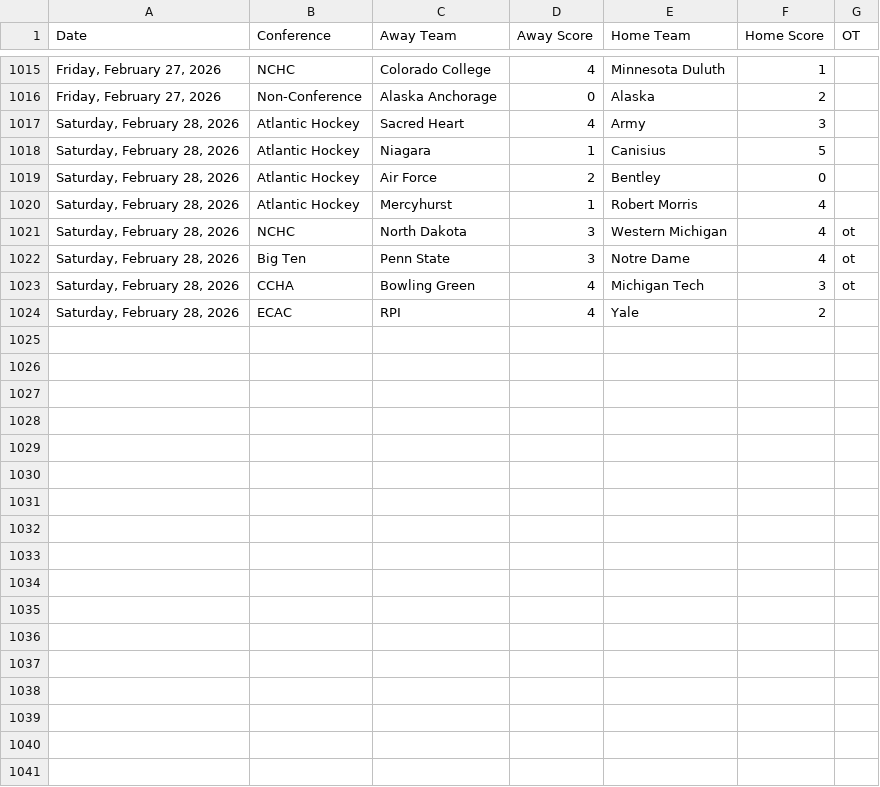
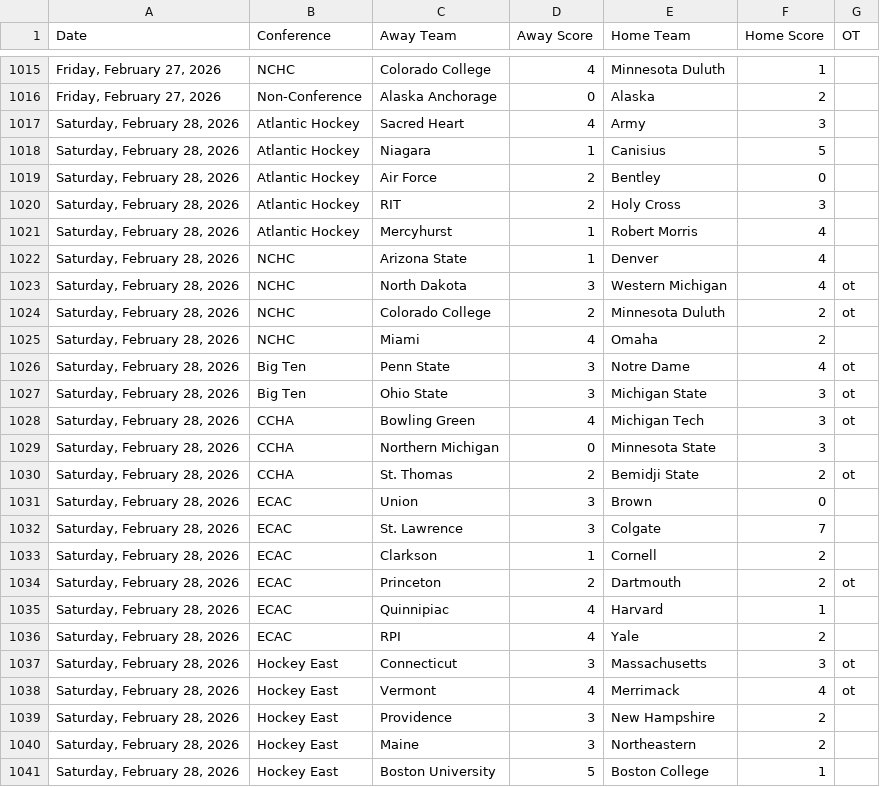
Before and after one commit to MasonLRoach/sports-elo-rankings, a CSV file: data/games.csv, drawn as a sheet; only a part is shown, gaps mark what is left out; the diff names each change by its address in the sheet, - before the commit and + after, or states it on an @@ line.

```diff
--- a/data/games.csv
+++ b/data/games.csv
+row 1020: Saturday, February 28, 2026 | Atlantic Hockey | RIT | 2 | Holy Cross | 3
+row 1022: Saturday, February 28, 2026 | NCHC | Arizona State | 1 | Denver | 4
+row 1024: Saturday, February 28, 2026 | NCHC | Colorado College | 2 | Minnesota Duluth | 2 | ot
+row 1025: Saturday, February 28, 2026 | NCHC | Miami | 4 | Omaha | 2
+row 1027: Saturday, February 28, 2026 | Big Ten | Ohio State | 3 | Michigan State | 3 | ot
+row 1029: Saturday, February 28, 2026 | CCHA | Northern Michigan | 0 | Minnesota State | 3
+row 1030: Saturday, February 28, 2026 | CCHA | St. Thomas | 2 | Bemidji State | 2 | ot
+row 1031: Saturday, February 28, 2026 | ECAC | Union | 3 | Brown | 0
+row 1032: Saturday, February 28, 2026 | ECAC | St. Lawrence | 3 | Colgate | 7
+row 1033: Saturday, February 28, 2026 | ECAC | Clarkson | 1 | Cornell | 2
+row 1034: Saturday, February 28, 2026 | ECAC | Princeton | 2 | Dartmouth | 2 | ot
+row 1035: Saturday, February 28, 2026 | ECAC | Quinnipiac | 4 | Harvard | 1
+row 1037: Saturday, February 28, 2026 | Hockey East | Connecticut | 3 | Massachusetts | 3 | ot
+row 1038: Saturday, February 28, 2026 | Hockey East | Vermont | 4 | Merrimack | 4 | ot
+row 1039: Saturday, February 28, 2026 | Hockey East | Providence | 3 | New Hampshire | 2
+row 1040: Saturday, February 28, 2026 | Hockey East | Maine | 3 | Northeastern | 2
+row 1041: Saturday, February 28, 2026 | Hockey East | Boston University | 5 | Boston College | 1
```
Also changed, not shown: 2 other files.
